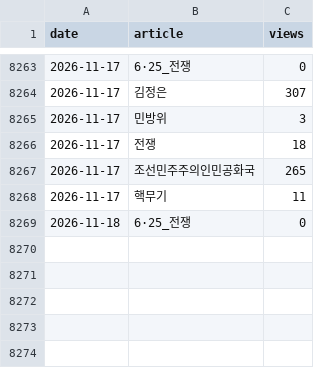
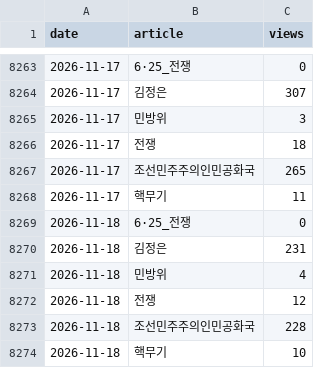
Before and after one commit to heoquixote/heoquixote.github.io, a CSV file: kti/data/raw/pageviews.csv, drawn as a sheet; only a part is shown, gaps mark what is left out; the diff names each change by its address in the sheet, - before the commit and + after, or states it on an @@ line.

```diff
--- a/kti/data/raw/pageviews.csv
+++ b/kti/data/raw/pageviews.csv
+row 8270: 2026-11-18 | 김정은 | 231
+row 8271: 2026-11-18 | 민방위 | 4
+row 8272: 2026-11-18 | 전쟁 | 12
+row 8273: 2026-11-18 | 조선민주주의인민공화국 | 228
+row 8274: 2026-11-18 | 핵무기 | 10
```
Also changed, not shown: kti/data/raw/gdelt_events.csv, kti/data/raw/yahoo.csv, 1 other file.
